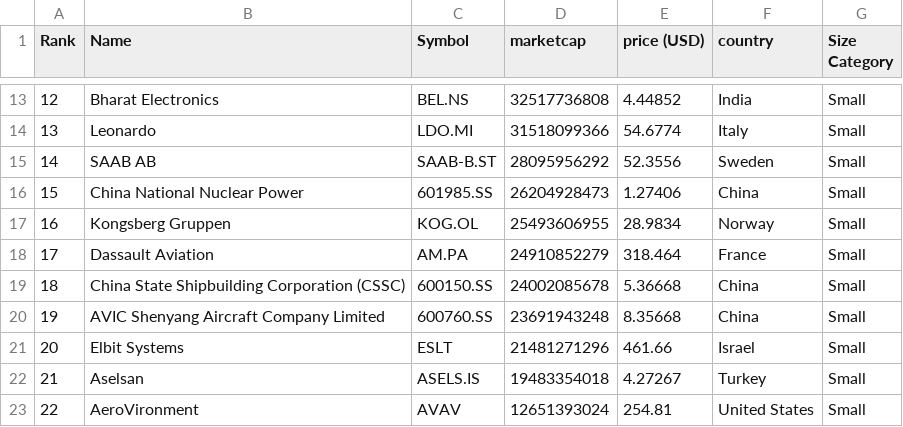
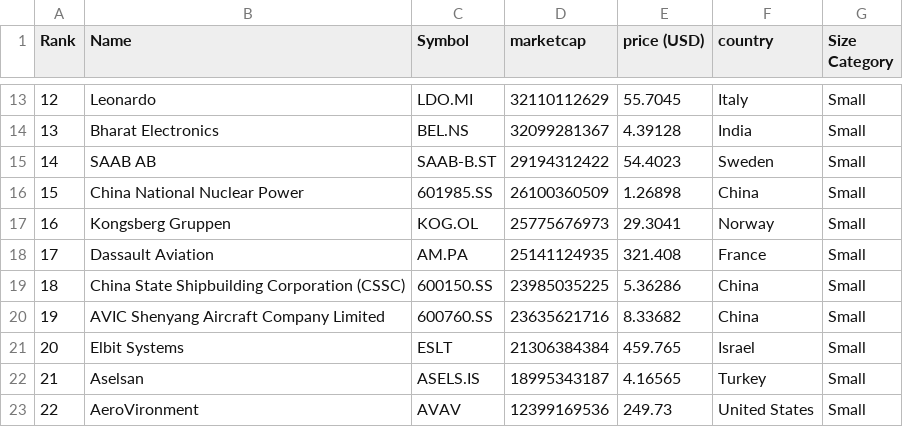
Before and after one commit to artfisica/taller-venezuela-junio-2024, a CSV file: categorized_data.csv, drawn as a sheet; only a part is shown, gaps mark what is left out; the diff covers the shown part only.

```diff
--- a/categorized_data.csv
+++ b/categorized_data.csv
@@ -13,11 +13,11 @@ Rank,Name,Symbol,marketcap,price (USD),country,Size Category
-12,Bharat Electronics,BEL.NS,32517736808,4.44852,India,Small
-13,Leonardo,LDO.MI,31518099366,54.6774,Italy,Small
-14,SAAB AB,SAAB-B.ST,28095956292,52.3556,Sweden,Small
-15,China National Nuclear Power,601985.SS,26204928473,1.27406,China,Small
-16,Kongsberg Gruppen,KOG.OL,25493606955,28.9834,Norway,Small
-17,Dassault Aviation,AM.PA,24910852279,318.464,France,Small
-18,China State Shipbuilding Corporation (CSSC),600150.SS,24002085678,5.36668,China,Small
-19,AVIC Shenyang Aircraft Company Limited,600760.SS,23691943248,8.35668,China,Small
-20,Elbit Systems,ESLT,21481271296,461.66,Israel,Small
-21,Aselsan,ASELS.IS,19483354018,4.27267,Turkey,Small
-22,AeroVironment,AVAV,12651393024,254.81,United States,Small
+12,Leonardo,LDO.MI,32110112629,55.7045,Italy,Small
+13,Bharat Electronics,BEL.NS,32099281367,4.39128,India,Small
+14,SAAB AB,SAAB-B.ST,29194312422,54.4023,Sweden,Small
+15,China National Nuclear Power,601985.SS,26100360509,1.26898,China,Small
+16,Kongsberg Gruppen,KOG.OL,25775676973,29.3041,Norway,Small
+17,Dassault Aviation,AM.PA,25141124935,321.408,France,Small
+18,China State Shipbuilding Corporation (CSSC),600150.SS,23985035225,5.36286,China,Small
+19,AVIC Shenyang Aircraft Company Limited,600760.SS,23635621716,8.33682,China,Small
+20,Elbit Systems,ESLT,21306384384,459.765,Israel,Small
+21,Aselsan,ASELS.IS,18995343187,4.16565,Turkey,Small
+22,AeroVironment,AVAV,12399169536,249.73,United States,Small
```
Also changed, not shown: 94 edited cells elsewhere in this file, data.csv.
